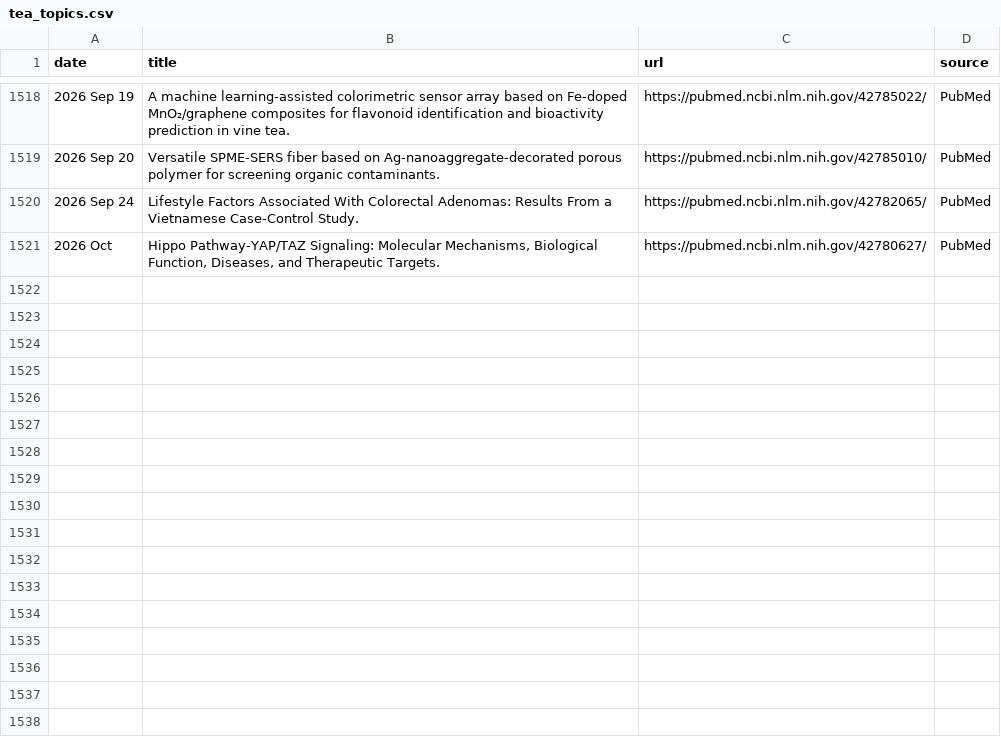
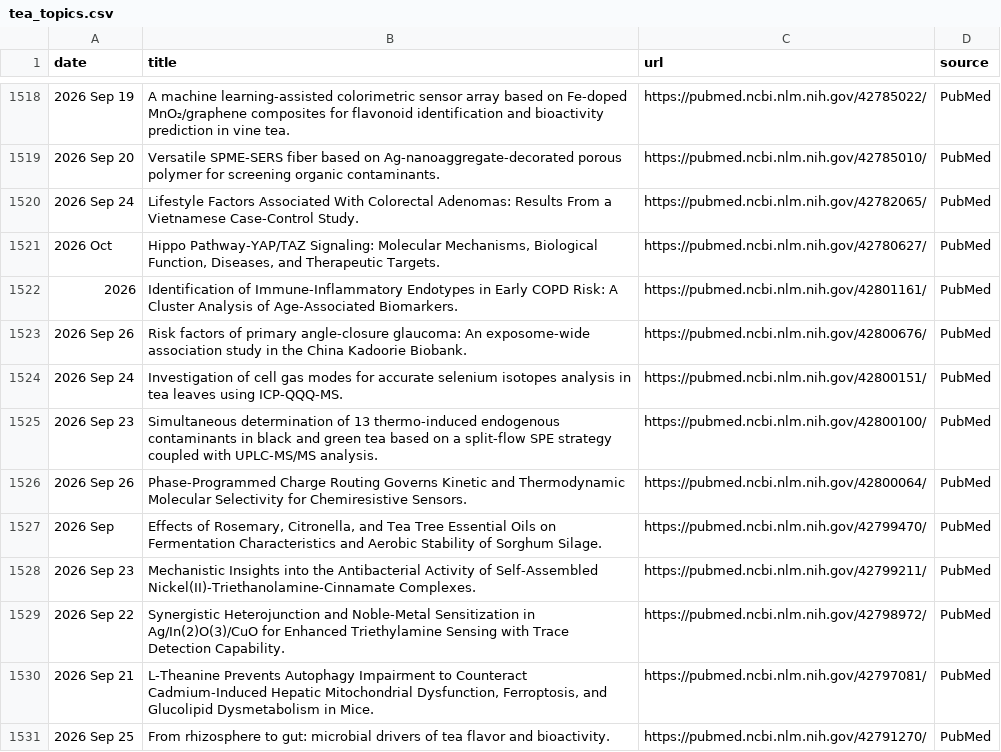
Before and after one commit to Coma4130/tea-scraper, a CSV file: tea_topics.csv, drawn as a sheet; only a part is shown, gaps mark what is left out; the diff names each change by its address in the sheet, - before the commit and + after, or states it on an @@ line.

```diff
--- a/tea_topics.csv
+++ b/tea_topics.csv
+row 1522: 2026 | Identification of Immune-Inflammatory Endotypes in Early COPD Risk: A Cluster Analysis of Age-Associated Biomarkers. | https://pubmed.ncbi.nlm.nih.gov/42801161/ | PubMed
+row 1523: 2026 Sep 26 | Risk factors of primary angle-closure glaucoma: An exposome-wide association study in the China Kadoorie Biobank. | https://pubmed.ncbi.nlm.nih.gov/42800676/ | PubMed
+row 1524: 2026 Sep 24 | Investigation of cell gas modes for accurate selenium isotopes analysis in tea leaves using ICP-QQQ-MS. | https://pubmed.ncbi.nlm.nih.gov/42800151/ | PubMed
+row 1525: 2026 Sep 23 | Simultaneous determination of 13 thermo-induced endogenous contaminants in black and green tea based on a split-flow SPE strategy coupled with UPLC-MS/MS analysis. | https://pubmed.ncbi.nlm.nih.gov/42800100/ | PubMed
+row 1526: 2026 Sep 26 | Phase-Programmed Charge Routing Governs Kinetic and Thermodynamic Molecular Selectivity for Chemiresistive Sensors. | https://pubmed.ncbi.nlm.nih.gov/42800064/ | PubMed
+row 1527: 2026 Sep | Effects of Rosemary, Citronella, and Tea Tree Essential Oils on Fermentation Characteristics and Aerobic Stability of Sorghum Silage. | https://pubmed.ncbi.nlm.nih.gov/42799470/ | PubMed
+row 1528: 2026 Sep 23 | Mechanistic Insights into the Antibacterial Activity of Self-Assembled Nickel(II)-Triethanolamine-Cinnamate Complexes. | https://pubmed.ncbi.nlm.nih.gov/42799211/ | PubMed
+row 1529: 2026 Sep 22 | Synergistic Heterojunction and Noble-Metal Sensitization in Ag/In(2)O(3)/CuO for Enhanced Triethylamine Sensing with Trace Detection Capability. | https://pubmed.ncbi.nlm.nih.gov/42798972/ | PubMed
+row 1530: 2026 Sep 21 | L-Theanine Prevents Autophagy Impairment to Counteract Cadmium-Induced Hepatic Mitochondrial Dysfunction, Ferroptosis, and Glucolipid Dysmetabolism in Mice. | https://pubmed.ncbi.nlm.nih.gov/42797081/ | PubMed
+row 1531: 2026 Sep 25 | From rhizosphere to gut: microbial drivers of tea flavor and bioactivity. | https://pubmed.ncbi.nlm.nih.gov/42791270/ | PubMed
```
